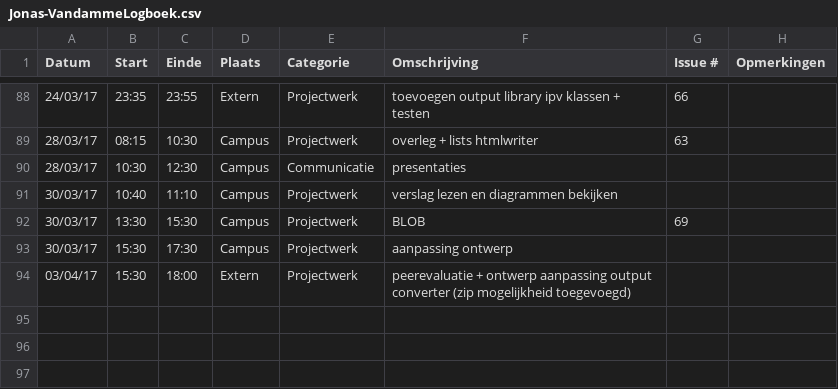
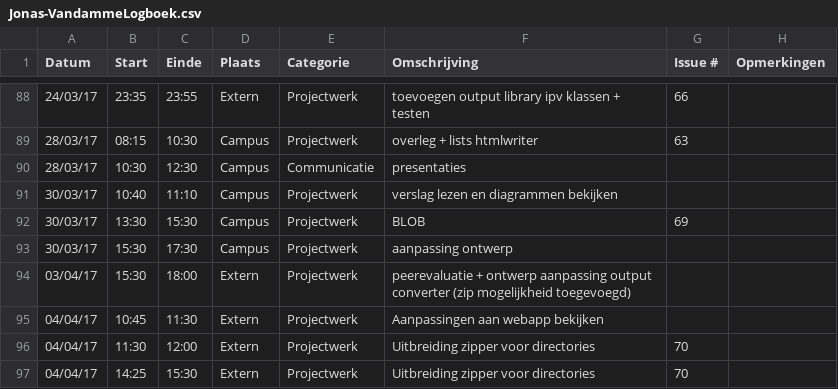
Before and after one commit to OpenWebslides/conversion-tool, a CSV file: Jonas-VandammeLogboek.csv, drawn as a sheet; only a part is shown, gaps mark what is left out; the diff names each change by its address in the sheet, - before the commit and + after, or states it on an @@ line.

Commit message:
Update Jonas-VandammeLogboek.csv

```diff
--- a/Jonas-VandammeLogboek.csv
+++ b/Jonas-VandammeLogboek.csv
+row 95: 04/04/17 | 10:45 | 11:30 | Extern | Projectwerk | Aanpassingen aan webapp bekijken
+row 96: 04/04/17 | 11:30 | 12:00 | Extern | Projectwerk | Uitbreiding zipper voor directories | 70
+row 97: 04/04/17 | 14:25 | 15:30 | Extern | Projectwerk | Uitbreiding zipper voor directories | 70
```
